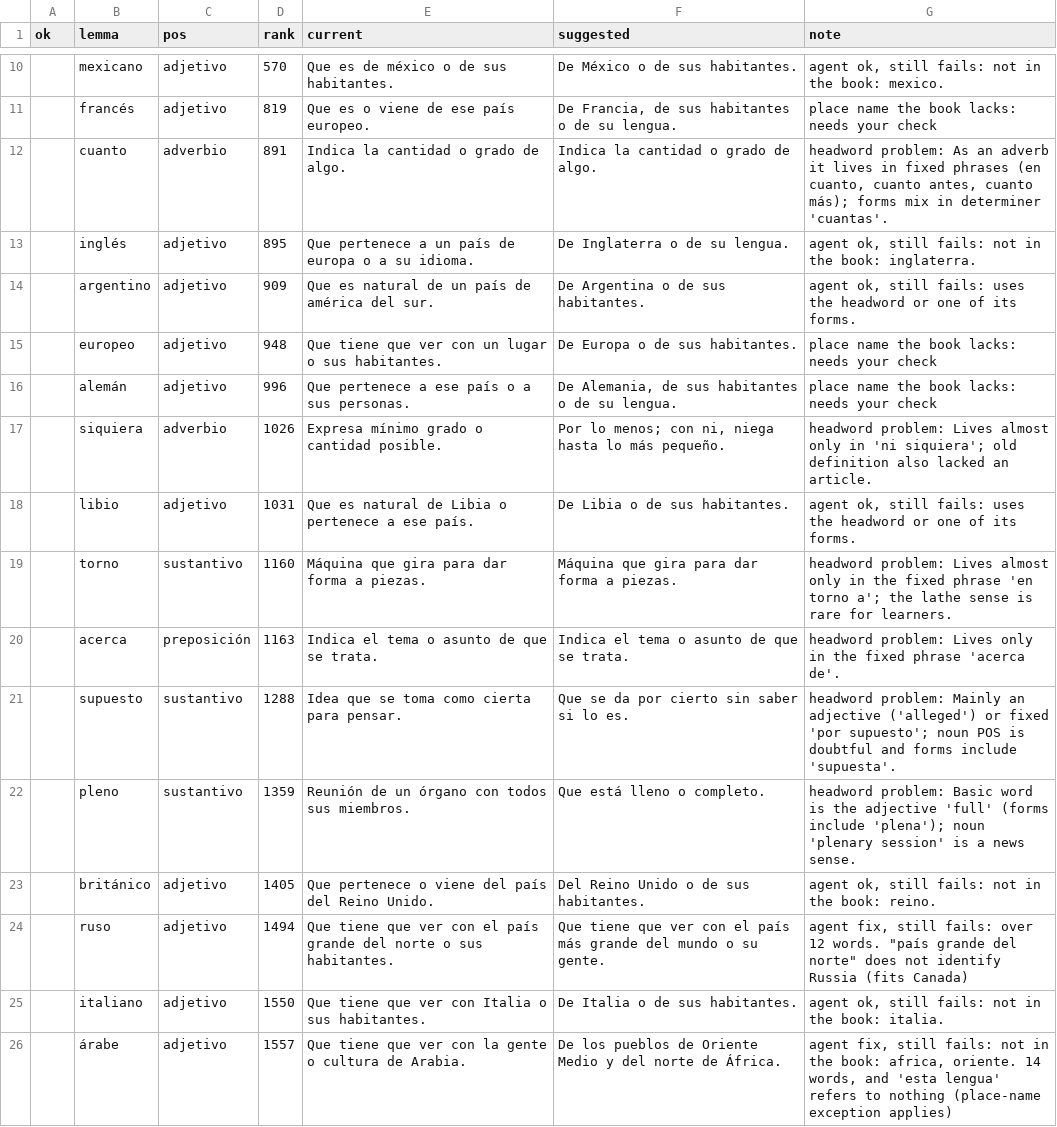
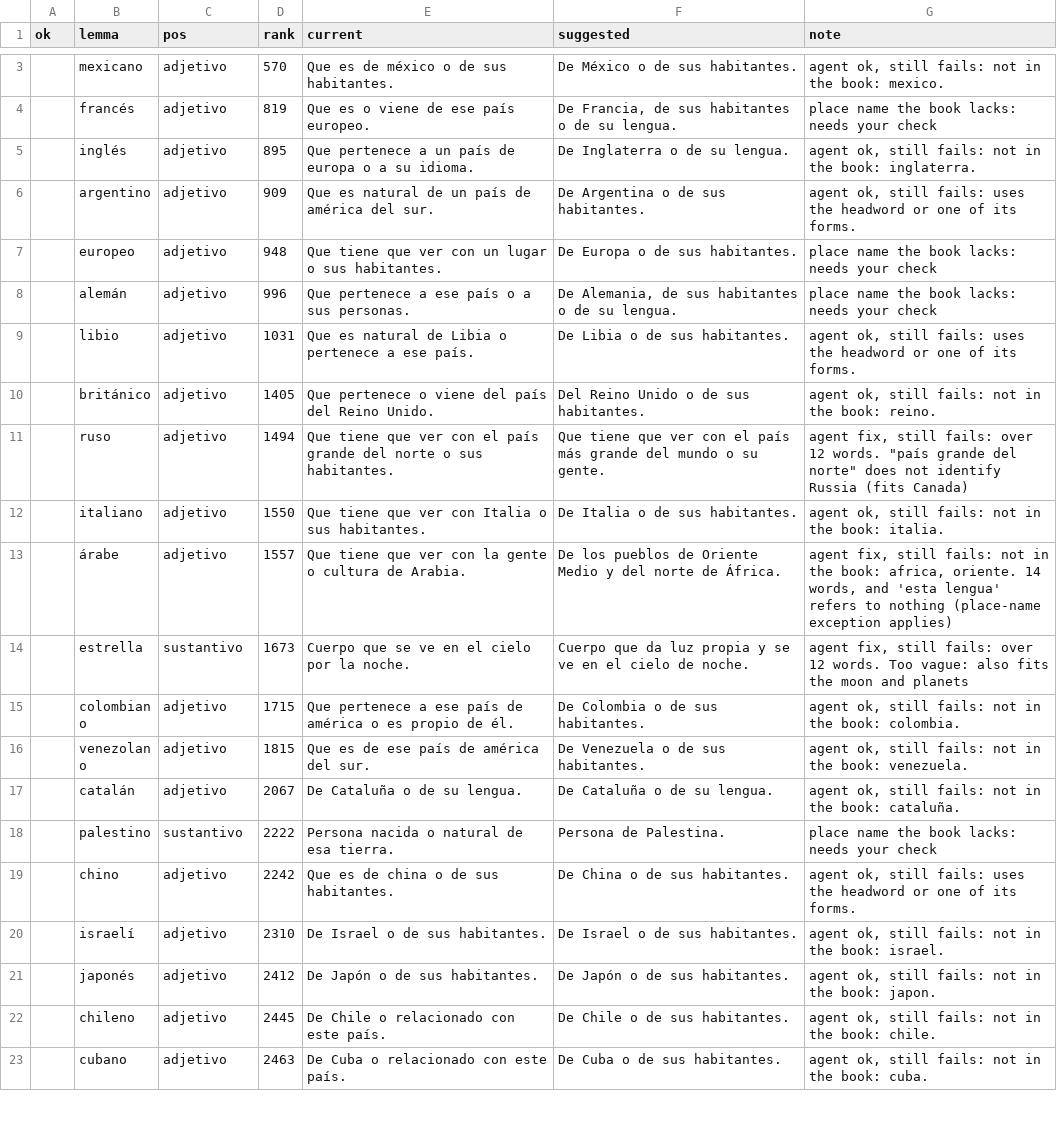
Before and after one commit to pezware/smallscreen-books, a TSV file: data/es/review/for-andy-2026-09-24.tsv, drawn as a sheet; only a part is shown, gaps mark what is left out; the shorter side is filled out with more unchanged rows; the diff covers the shown part only.

```diff
--- a/data/es/review/for-andy-2026-09-24.tsv
+++ b/data/es/review/for-andy-2026-09-24.tsv
@@ -11,3 +4,2 @@ ok	lemma	pos	rank	current	suggested	note
 	francés	adjetivo	819	Que es o viene de ese país europeo.	De Francia, de sus habitantes o de su lengua.	place name the book lacks: needs your check
-	cuanto	adverbio	891	Indica la cantidad o grado de algo.	Indica la cantidad o grado de algo.	headword problem: As an adverb it lives in fixed phrases (en cuanto, cuanto antes, cuanto más); forms mix in determiner 'cuantas'.
 	inglés	adjetivo	895	Que pertenece a un país de europa o a su idioma.	De Inglaterra o de su lengua.	agent ok, still fails: not in the book: inglaterra.
@@ -16,8 +8,3 @@ ok	lemma	pos	rank	current	suggested	note
 	alemán	adjetivo	996	Que pertenece a ese país o a sus personas.	De Alemania, de sus habitantes o de su lengua.	place name the book lacks: needs your check
-	siquiera	adverbio	1026	Expresa mínimo grado o cantidad posible.	Por lo menos; con ni, niega hasta lo más pequeño.	headword problem: Lives almost only in 'ni siquiera'; old definition also lacked an article.
 	libio	adjetivo	1031	Que es natural de Libia o pertenece a ese país.	De Libia o de sus habitantes.	agent ok, still fails: uses the headword or one of its forms.
-	torno	sustantivo	1160	Máquina que gira para dar forma a piezas.	Máquina que gira para dar forma a piezas.	headword problem: Lives almost only in the fixed phrase 'en torno a'; the lathe sense is rare for learners.
-	acerca	preposición	1163	Indica el tema o asunto de que se trata.	Indica el tema o asunto de que se trata.	headword problem: Lives only in the fixed phrase 'acerca de'.
-	supuesto	sustantivo	1288	Idea que se toma como cierta para pensar.	Que se da por cierto sin saber si lo es.	headword problem: Mainly an adjective ('alleged') or fixed 'por supuesto'; noun POS is doubtful and forms include 'supuesta'.
-	pleno	sustantivo	1359	Reunión de un órgano con todos sus miembros.	Que está lleno o completo.	headword problem: Basic word is the adjective 'full' (forms include 'plena'); noun 'plenary session' is a news sense.
 	británico	adjetivo	1405	Que pertenece o viene del país del Reino Unido.	Del Reino Unido o de sus habitantes.	agent ok, still fails: not in the book: reino.
```
Also changed, not shown: 20 removed rows elsewhere in this file, data/es/forms.overrides.tsv, 5 other files.
